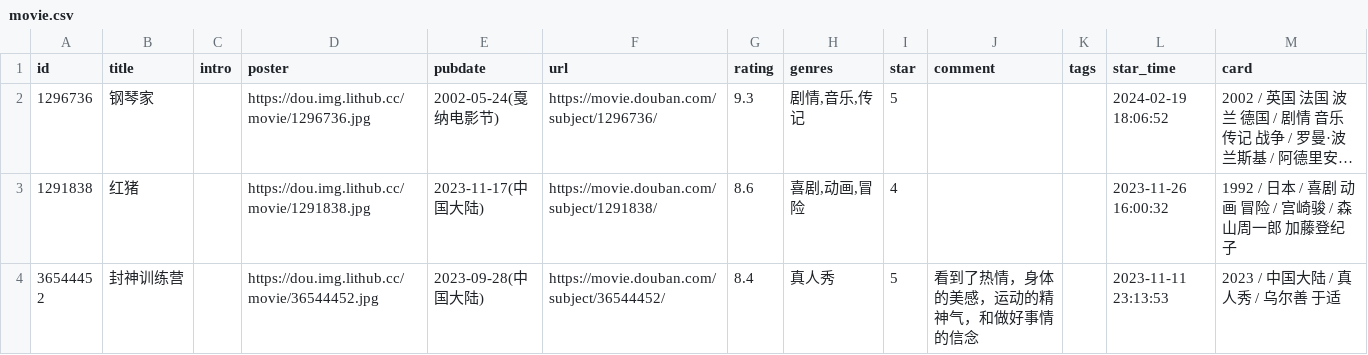
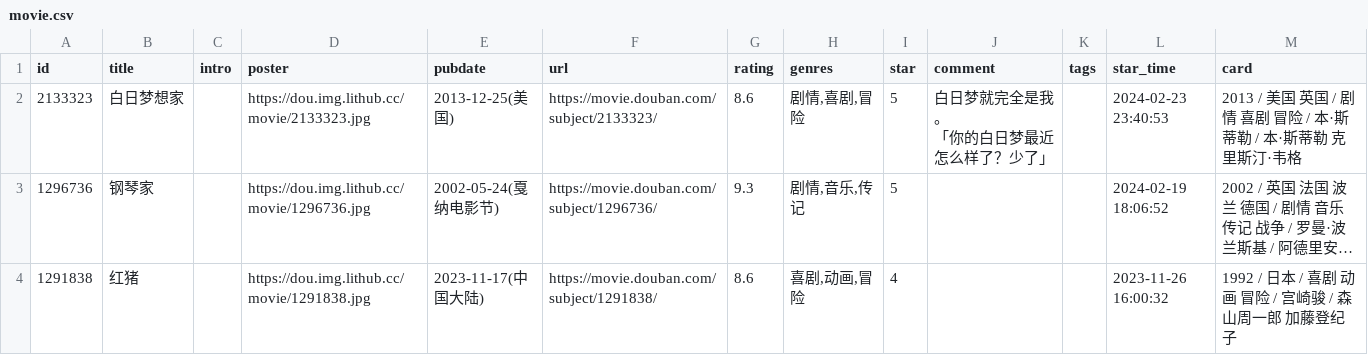
Before and after one commit to Feng6611/KusHome, a CSV file: data/douban/movie.csv, drawn as a sheet; only a part is shown; the shorter side is filled out with more unchanged rows; long unchanged cells end in …; ↵ is a line break in a cell; the diff names each change by its address in the sheet, - before the commit and + after, or states it on an @@ line.

Commit message:
chore: update douban data

```diff
--- a/data/douban/movie.csv
+++ b/data/douban/movie.csv
+row 2: 2133323 | 白日梦想家 |  | https://dou.img.lithub.cc/movie/2133323.jpg | 2013-12-25(美国) | https://movie.douban.com/subject/2133323/ | 8.6 | 剧情,喜剧,冒险 | 5 | 白日梦就完全是我。 ↵ 「你的白日梦最近怎么样了？少了」 |  | 2024-02-23 23:40:53 | 2013 / 美国 英国 / 剧情 喜剧 冒险 / 本·斯蒂勒 / 本·斯蒂勒 克里斯汀·韦格
```
Also changed, not shown: data/douban/book.csv.
